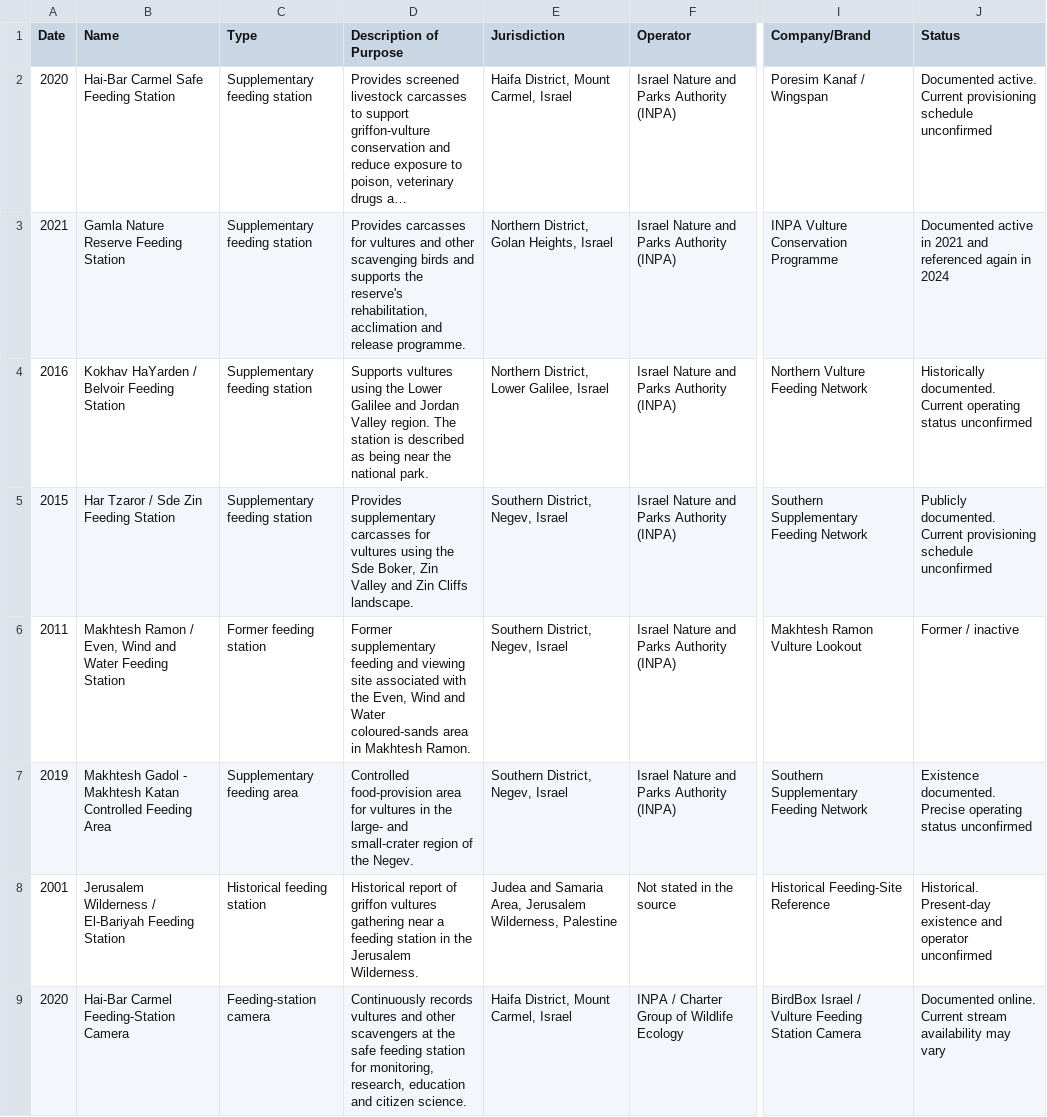
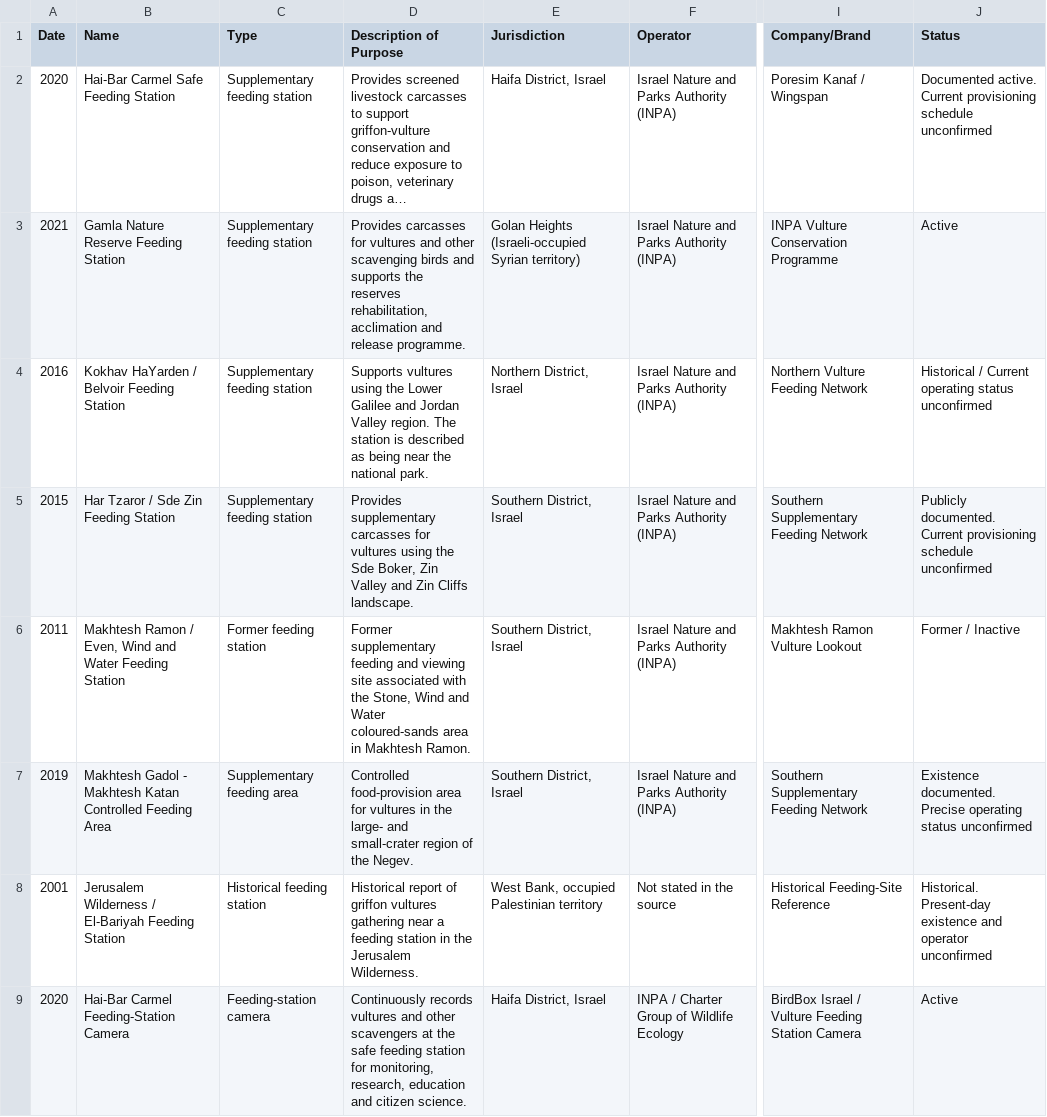
Before and after one commit to FlorenceTo/Aelectrosonic, a CSV file: public/data/feedingsites.csv, drawn as a sheet; only a part is shown, gaps mark what is left out; long unchanged cells end in …; the diff covers the shown part only; the diff names each change by its address in the sheet, - before the commit and + after, or states it on an @@ line.

```diff
--- a/public/data/feedingsites.csv
+++ b/public/data/feedingsites.csv
-E2 (Jurisdiction): Haifa District, Mount Carmel, Israel
+E2 (Jurisdiction): Haifa District, Israel
-D3 (Description of Purpose): …supports the reserve's rehabilitation, acclimation…
+D3 (Description of Purpose): …supports the reserves rehabilitation, acclimation…
-E3 (Jurisdiction): Northern District, Golan Heights, Israel
+E3 (Jurisdiction): Golan Heights (Israeli-occupied Syrian territory)
-J3 (Status): Documented active in 2021 and referenced again in 2024
+J3 (Status): Active
-E4 (Jurisdiction): Northern District, Lower Galilee, Israel
+E4 (Jurisdiction): Northern District, Israel
-J4 (Status): Historically documented. Current operating…
+J4 (Status): Historical / Current operating…
-E5:E7 (Jurisdiction): Southern District, Negev, Israel
+E5:E7 (Jurisdiction): Southern District, Israel
-D6 (Description of Purpose): …with the Even, Wind and…
+D6 (Description of Purpose): …with the Stone, Wind and…
-J6 (Status): Former / inactive
+J6 (Status): Former / Inactive
-E8 (Jurisdiction): Judea and Samaria Area, Jerusalem Wilderness, Palestine
+E8 (Jurisdiction): West Bank, occupied Palestinian territory
-E9 (Jurisdiction): Haifa District, Mount Carmel, Israel
+E9 (Jurisdiction): Haifa District, Israel
-J9 (Status): Documented online. Current stream availability may vary
+J9 (Status): Active
```
Also changed, not shown: 2 removed rows and 15 edited cells elsewhere in this file, 7 other files.
